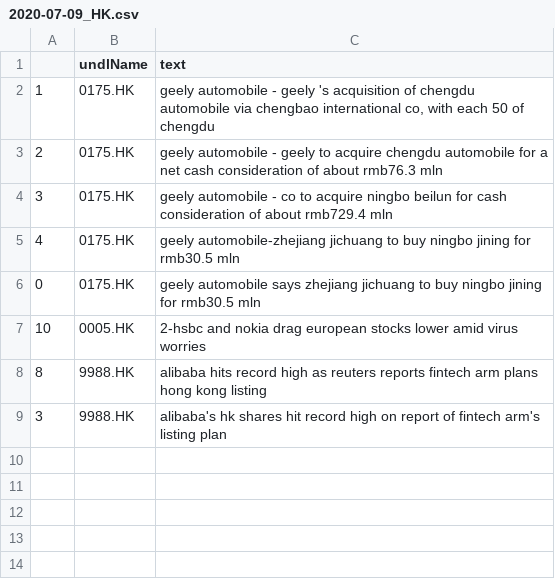
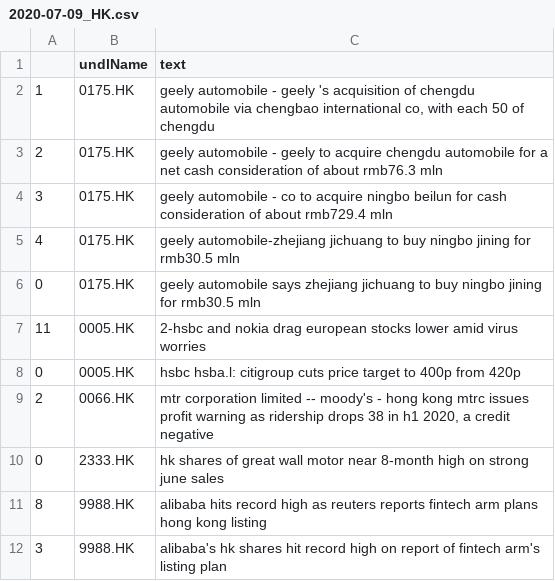
Before and after one commit to hoichunlaw/EventDriven, a CSV file: result/2020-07-09_HK.csv, drawn as a sheet.

```diff
--- a/result/2020-07-09_HK.csv
+++ b/result/2020-07-09_HK.csv
@@ -6,3 +6,6 @@
 0,0175.HK,geely automobile says zhejiang jichuang to buy ningbo jining for rmb30.5 mln
-10,0005.HK,2-hsbc and nokia drag european stocks lower amid virus worries
+11,0005.HK,2-hsbc and nokia drag european stocks lower amid virus worries
+0,0005.HK,hsbc hsba.l: citigroup cuts price target to 400p from 420p
+2,0066.HK,"mtr corporation limited -- moody's - hong kong mtrc issues profit warning as ridership drops 38 in h1 2020, a credit negative"
+0,2333.HK,hk shares of great wall motor near 8-month high on strong june sales
 8,9988.HK, alibaba hits record high as reuters reports fintech arm plans hong kong listing
```
Also changed, not shown: result/2020-07-09_AX.csv.
